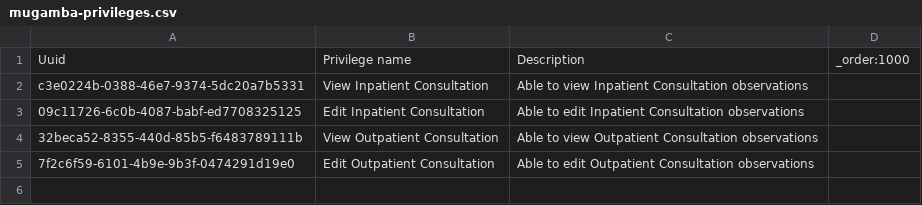
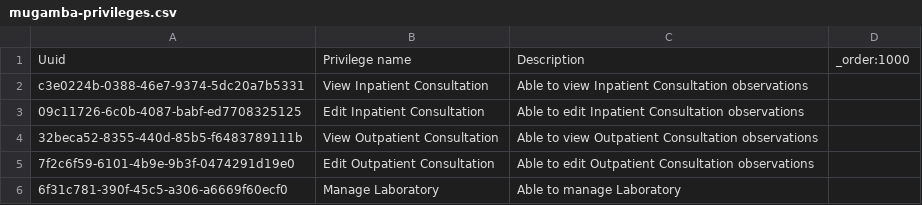
Before and after one commit to MadiroGlobalHealth/UVL-EMR, a CSV file: sites/mugamba/configs/openmrs/initializer_config/privileges/mugamba-privileges.csv, drawn as a sheet.

```diff
--- a/sites/mugamba/configs/openmrs/initializer_config/privileges/mugamba-privileges.csv
+++ b/sites/mugamba/configs/openmrs/initializer_config/privileges/mugamba-privileges.csv
@@ -5 +5,2 @@ c3e0224b-0388-46e7-9374-5dc20a7b5331,View Inpatient Consultation,Able to view In
 7f2c6f59-6101-4b9e-9b3f-0474291d19e0,Edit Outpatient Consultation,Able to edit Outpatient Consultation observations,
+6f31c781-390f-45c5-a306-a6669f60ecf0,Manage Laboratory,Able to manage Laboratory,
```
Also changed, not shown: sites/mugamba/configs/openmrs/initializer_config/roles/roles_mugamba.csv, 2 other files.
